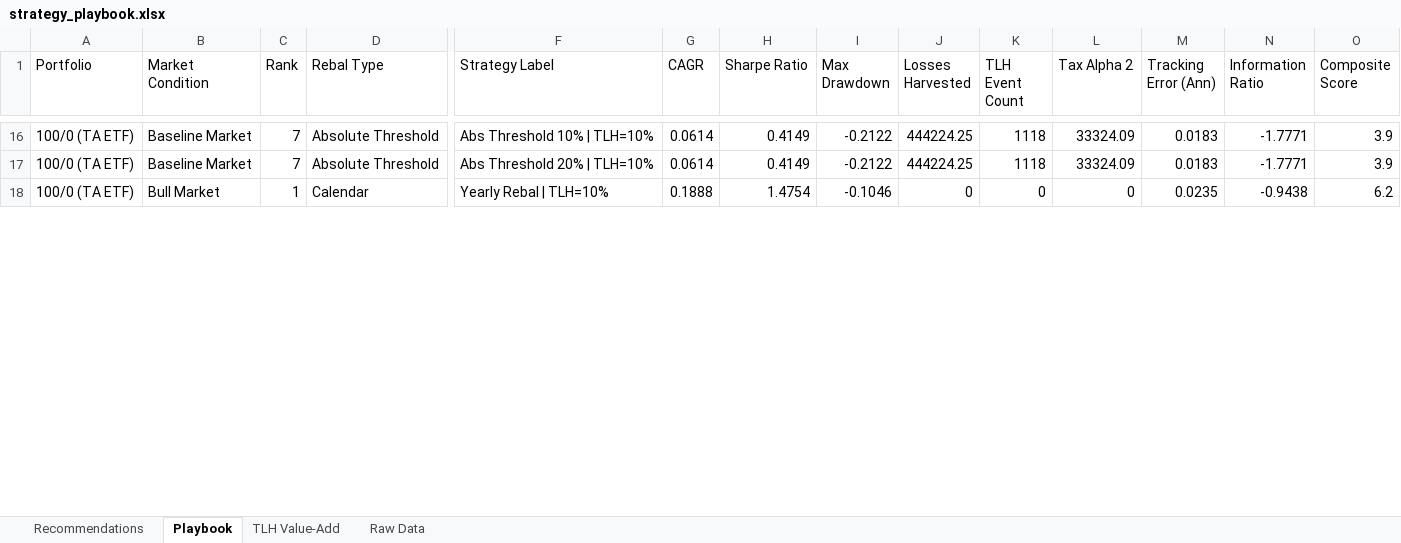
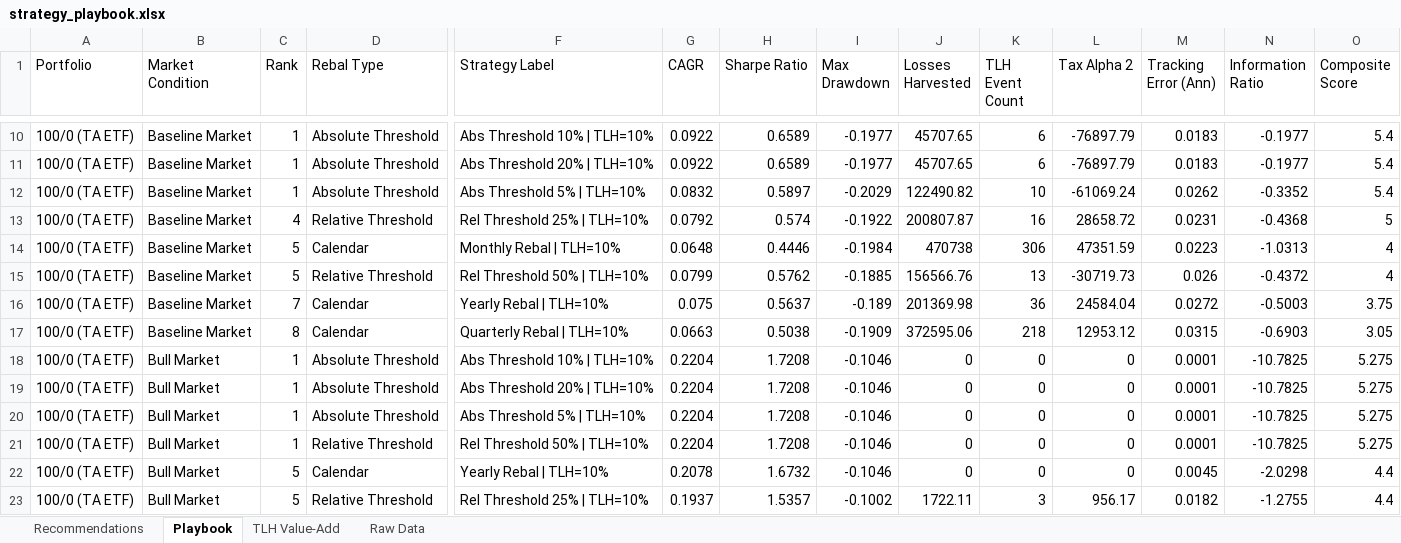
Before and after one commit to jringler30/Streamlit_Trade_TLH_Optimizer, an Excel workbook: Backtest/strategy_playbook.xlsx, sheet Playbook, drawn as a sheet; only a part is shown, gaps mark what is left out; values as stored, in another font and other column widths than the file's, no cell formats; addresses are those after the commit; rows hold the shown columns only; the diff covers the shown part only; the diff names each change by its address in the sheet, - before the commit and + after, or states it on an @@ line.

```diff
--- a/Backtest/strategy_playbook.xlsx (sheet Playbook)
+++ b/Backtest/strategy_playbook.xlsx (sheet Playbook)
-C10:C11 (Rank): 7
+C10:C11 (Rank): 1
-G10:G11 (CAGR): 0.0614
+G10:G11 (CAGR): 0.0922
-H10:H11 (Sharpe Ratio): 0.4149
+H10:H11 (Sharpe Ratio): 0.6589
-I10:I11 (Max Drawdown): -0.2122
+I10:I11 (Max Drawdown): -0.1977
-J10:J11 (Losses Harvested): 444224.25
+J10:J11 (Losses Harvested): 45707.65
-K10:K11 (TLH Event Count): 1118
+K10:K11 (TLH Event Count): 6
-L10:L11 (Tax Alpha 2): 33324.09
+L10:L11 (Tax Alpha 2): -76897.79
-N10:N11 (Information Ratio): -1.7771
+N10:N11 (Information Ratio): -0.1977
-O10:O11 (Composite Score): 3.9
+O10:O11 (Composite Score): 5.4
+row 12: 100/0 (TA ETF) | Baseline Market | 1 | Absolute Threshold | Abs Threshold 5% | TLH=10% | 0.0832 | 0.5897 | -0.2029 | 122490.82 | 10 | -61069.24 | 0.0262 | -0.3352 | 5.4
+row 13: 100/0 (TA ETF) | Baseline Market | 4 | Relative Threshold | Rel Threshold 25% | TLH=10% | 0.0792 | 0.574 | -0.1922 | 200807.87 | 16 | 28658.72 | 0.0231 | -0.4368 | 5
+row 14: 100/0 (TA ETF) | Baseline Market | 5 | Calendar | Monthly Rebal | TLH=10% | 0.0648 | 0.4446 | -0.1984 | 470738 | 306 | 47351.59 | 0.0223 | -1.0313 | 4
+row 15: 100/0 (TA ETF) | Baseline Market | 5 | Relative Threshold | Rel Threshold 50% | TLH=10% | 0.0799 | 0.5762 | -0.1885 | 156566.76 | 13 | -30719.73 | 0.026 | -0.4372 | 4
+row 16: 100/0 (TA ETF) | Baseline Market | 7 | Calendar | Yearly Rebal | TLH=10% | 0.075 | 0.5637 | -0.189 | 201369.98 | 36 | 24584.04 | 0.0272 | -0.5003 | 3.75
+row 17: 100/0 (TA ETF) | Baseline Market | 8 | Calendar | Quarterly Rebal | TLH=10% | 0.0663 | 0.5038 | -0.1909 | 372595.06 | 218 | 12953.12 | 0.0315 | -0.6903 | 3.05
+row 18: 100/0 (TA ETF) | Bull Market | 1 | Absolute Threshold | Abs Threshold 10% | TLH=10% | 0.2204 | 1.7208 | -0.1046 | 0 | 0 | 0 | 0.0001 | -10.7825 | 5.275
+row 19: 100/0 (TA ETF) | Bull Market | 1 | Absolute Threshold | Abs Threshold 20% | TLH=10% | 0.2204 | 1.7208 | -0.1046 | 0 | 0 | 0 | 0.0001 | -10.7825 | 5.275
+row 20: 100/0 (TA ETF) | Bull Market | 1 | Absolute Threshold | Abs Threshold 5% | TLH=10% | 0.2204 | 1.7208 | -0.1046 | 0 | 0 | 0 | 0.0001 | -10.7825 | 5.275
+row 21: 100/0 (TA ETF) | Bull Market | 1 | Relative Threshold | Rel Threshold 50% | TLH=10% | 0.2204 | 1.7208 | -0.1046 | 0 | 0 | 0 | 0.0001 | -10.7825 | 5.275
-C22 (Rank): 1
+C22 (Rank): 5
-G22 (CAGR): 0.1888
+G22 (CAGR): 0.2078
-H22 (Sharpe Ratio): 1.4754
+H22 (Sharpe Ratio): 1.6732
-M22 (Tracking Error (Ann)): 0.0235
+M22 (Tracking Error (Ann)): 0.0045
-N22 (Information Ratio): -0.9438
+N22 (Information Ratio): -2.0298
-O22 (Composite Score): 6.2
+O22 (Composite Score): 4.4
+row 23: 100/0 (TA ETF) | Bull Market | 5 | Relative Threshold | Rel Threshold 25% | TLH=10% | 0.1937 | 1.5357 | -0.1002 | 1722.11 | 3 | 956.17 | 0.0182 | -1.2755 | 4.4
```
Also changed, not shown: 39 added rows, 26 removed rows and 180 edited cells elsewhere in this sheet, sheet Raw Data, sheet TLH Value-Add, sheet Recommendations, cell formats, 11 other files.
